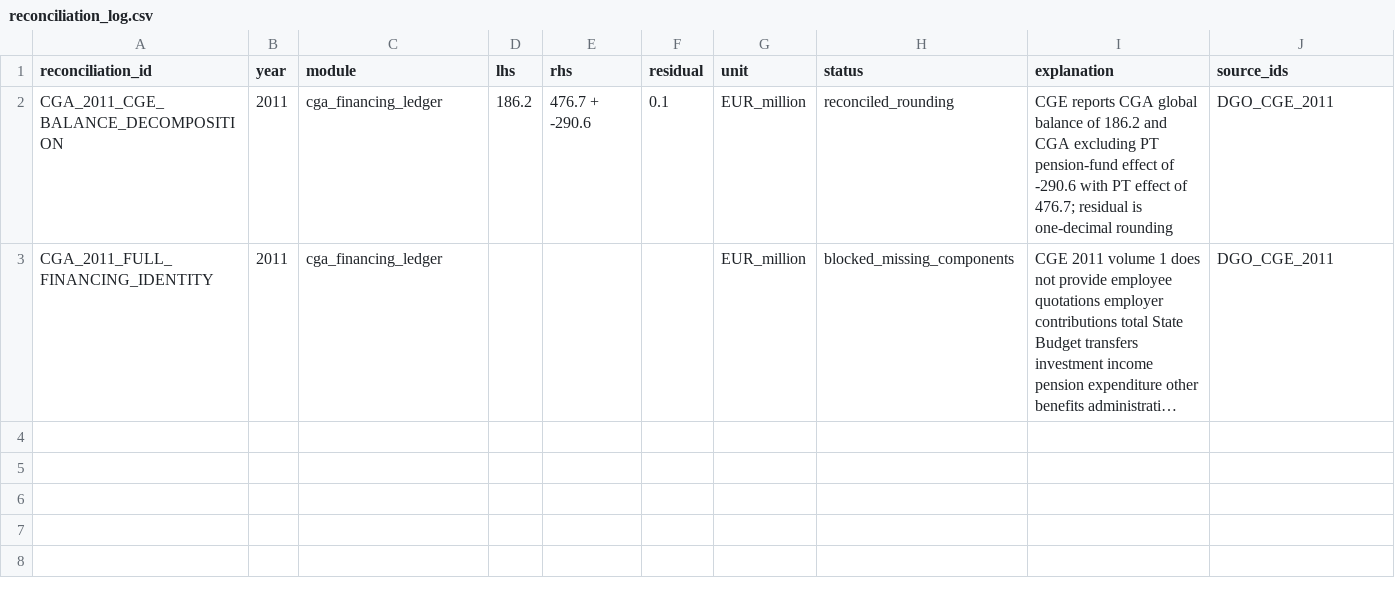
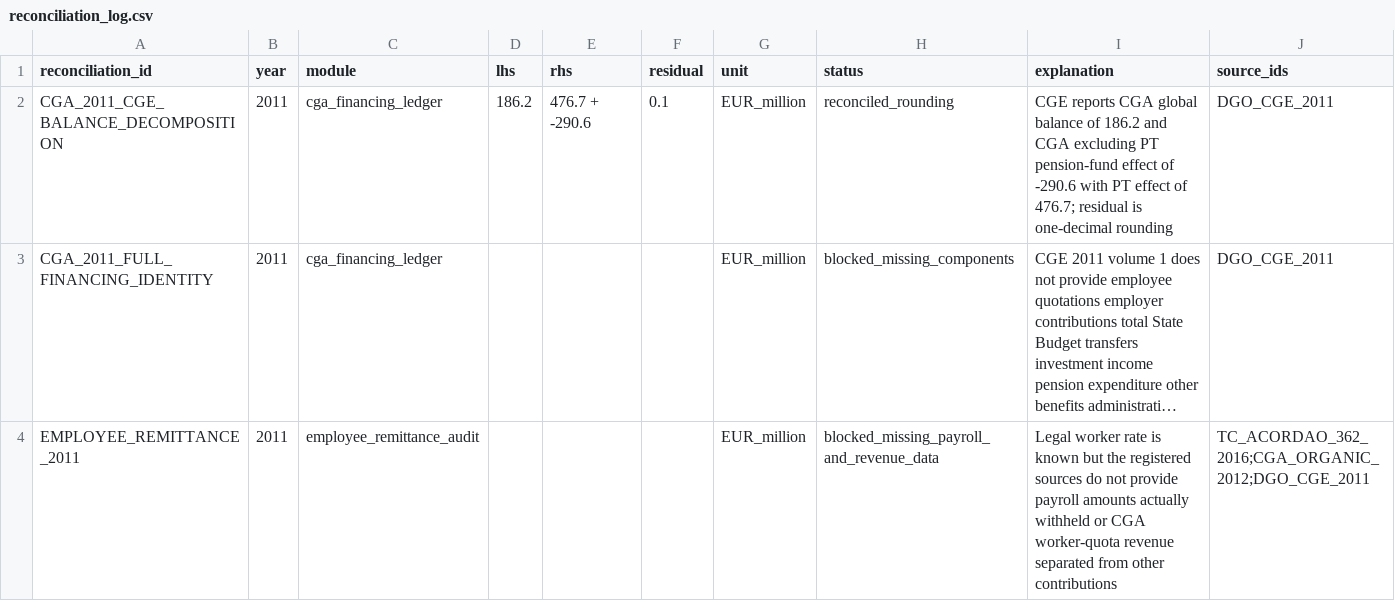
Before and after one commit to DiogoRibeiro7/portugal-public-pension-financing, a CSV file: evidence/reconciliation_log.csv, drawn as a sheet; long unchanged cells end in …; the diff names each change by its address in the sheet, - before the commit and + after, or states it on an @@ line.

```diff
--- a/evidence/reconciliation_log.csv
+++ b/evidence/reconciliation_log.csv
+row 4: EMPLOYEE_REMITTANCE_2011 | 2011 | employee_remittance_audit |  |  |  | EUR_million | blocked_missing_payroll_and_revenue_data | Legal worker rate is known but the registered sources do not provide payroll amounts actually withheld or CGA worker-quota revenue separated from other contributions | TC_ACORDAO_362_2016;CGA_ORGANIC_2012;DGO_CGE_2011
```
Also changed, not shown: evidence/data_quality_registry.csv, evidence/source_registry.csv, 6 other files.
